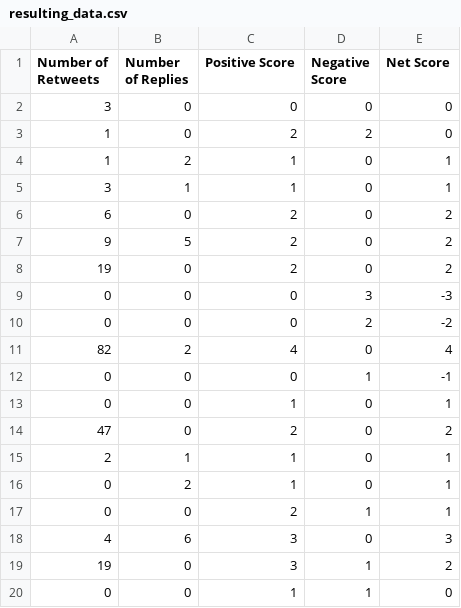
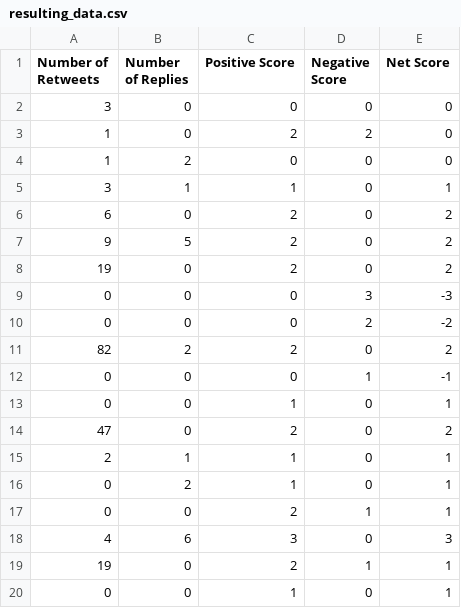
Before and after one commit to Sourav-Syal/ProjectSamples, a CSV file: Files&Dictionaries/resulting_data.csv, drawn as a sheet.

```diff
--- a/Files&Dictionaries/resulting_data.csv
+++ b/Files&Dictionaries/resulting_data.csv
@@ -3,3 +3,3 @@ Number of Retweets, Number of Replies, Positive Score, Negative Score, Net Score
 1, 0, 2, 2, 0
-1, 2, 1, 0, 1
+1, 2, 0, 0, 0
 3, 1, 1, 0, 1
@@ -10,3 +10,3 @@ Number of Retweets, Number of Replies, Positive Score, Negative Score, Net Score
 0, 0, 0, 2, -2
-82, 2, 4, 0, 4
+82, 2, 2, 0, 2
 0, 0, 0, 1, -1
@@ -18,3 +18,3 @@ Number of Retweets, Number of Replies, Positive Score, Negative Score, Net Score
 4, 6, 3, 0, 3
-19, 0, 3, 1, 2
-0, 0, 1, 1, 0
+19, 0, 2, 1, 1
+0, 0, 1, 0, 1
```
Also changed, not shown: 2 other files.
